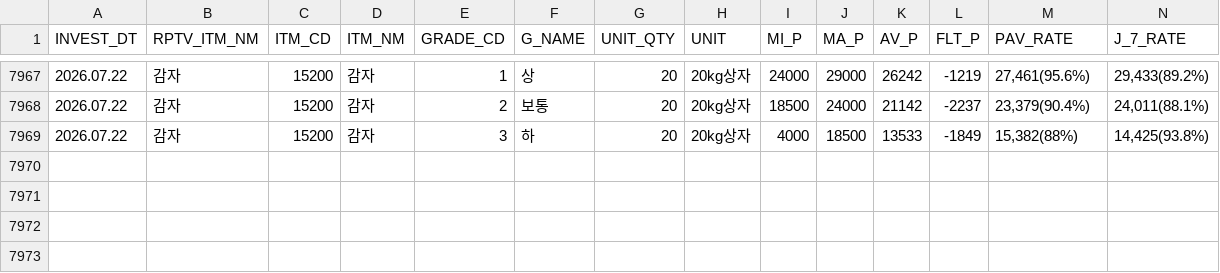
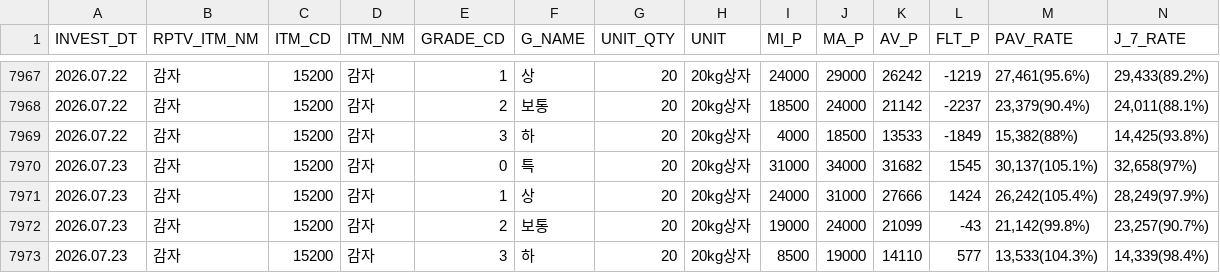
Before and after one commit to wngml7055/potato-times, a CSV file: data/garak_history.csv, drawn as a sheet; only a part is shown, gaps mark what is left out; rows hold the shown columns only; the diff names each change by its address in the sheet, - before the commit and + after, or states it on an @@ line.

```diff
--- a/data/garak_history.csv
+++ b/data/garak_history.csv
+row 7970: 2026.07.23 | 감자 | 15200 | 감자 | 0 | 특 | 20 | 20kg상자 | 31000 | 34000 | 31682 | 1545 | 30,137(105.1%) | 32,658(97%)
+row 7971: 2026.07.23 | 감자 | 15200 | 감자 | 1 | 상 | 20 | 20kg상자 | 24000 | 31000 | 27666 | 1424 | 26,242(105.4%) | 28,249(97.9%)
+row 7972: 2026.07.23 | 감자 | 15200 | 감자 | 2 | 보통 | 20 | 20kg상자 | 19000 | 24000 | 21099 | -43 | 21,142(99.8%) | 23,257(90.7%)
+row 7973: 2026.07.23 | 감자 | 15200 | 감자 | 3 | 하 | 20 | 20kg상자 | 8500 | 19000 | 14110 | 577 | 13,533(104.3%) | 14,339(98.4%)
```
Also changed, not shown: data/garak_price.csv.
